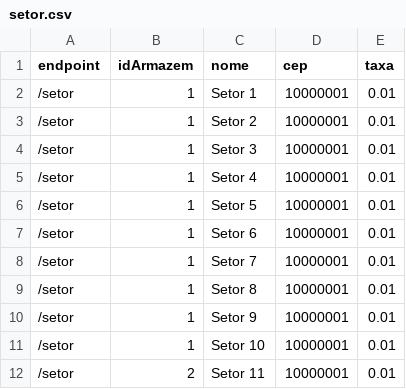
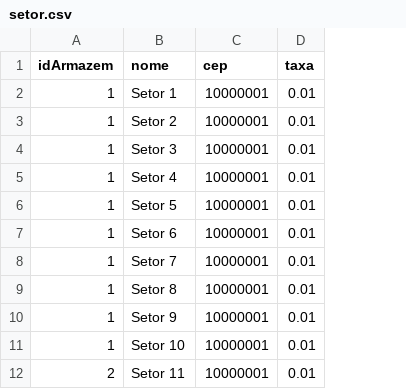
Before and after one commit to GuilhermeQuirinoCruz/tcc-bcc-ifsp, a CSV file: Testes/Dataset/csv/setor.csv, drawn as a sheet; only a part is shown; the diff names each change by its address in the sheet, - before the commit and + after, or states it on an @@ line.

```diff
--- a/Testes/Dataset/csv/setor.csv
+++ b/Testes/Dataset/csv/setor.csv
-column A (endpoint), rows 2-12: all /setor
```
Also changed, not shown: Testes/Dataset/csv/armazem.csv, Testes/Dataset/csv/item.csv, 5 other files.
